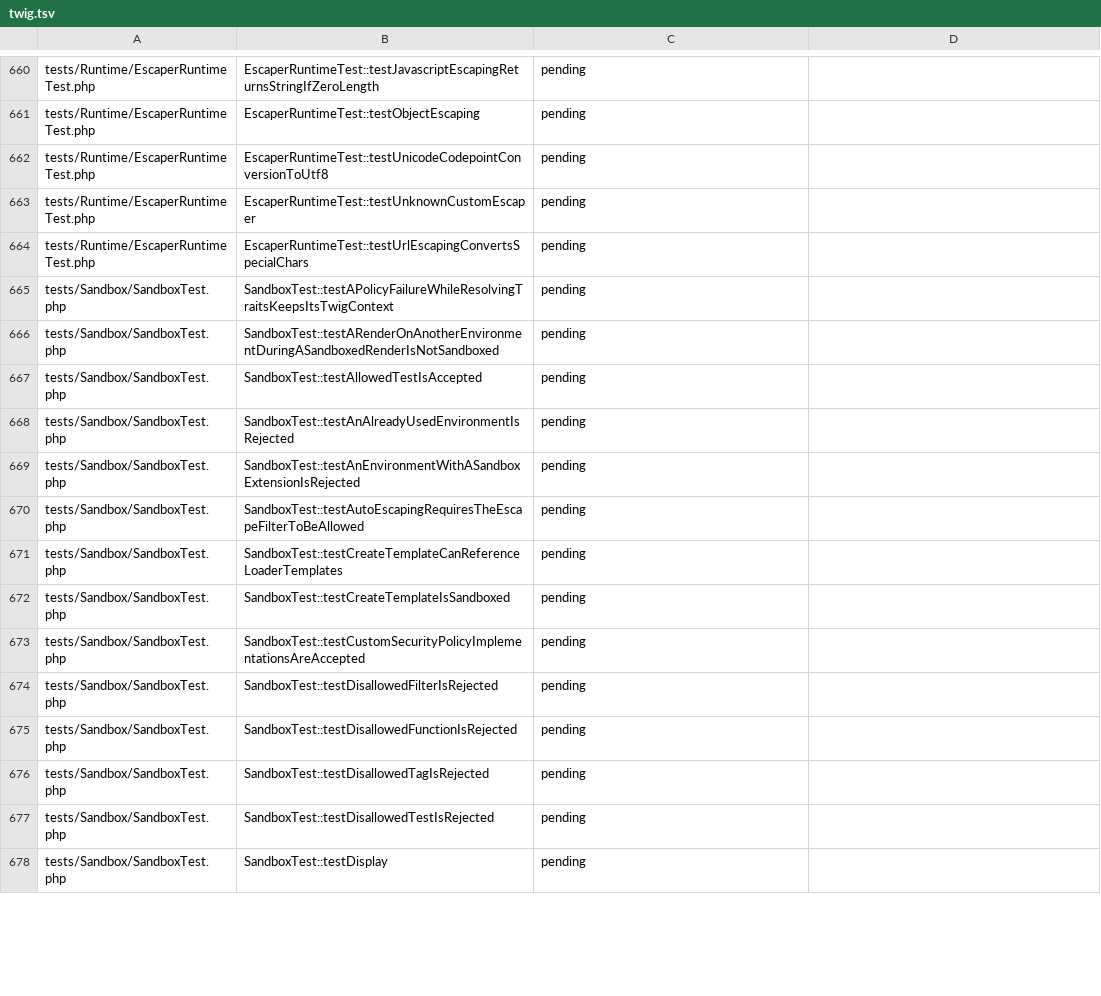
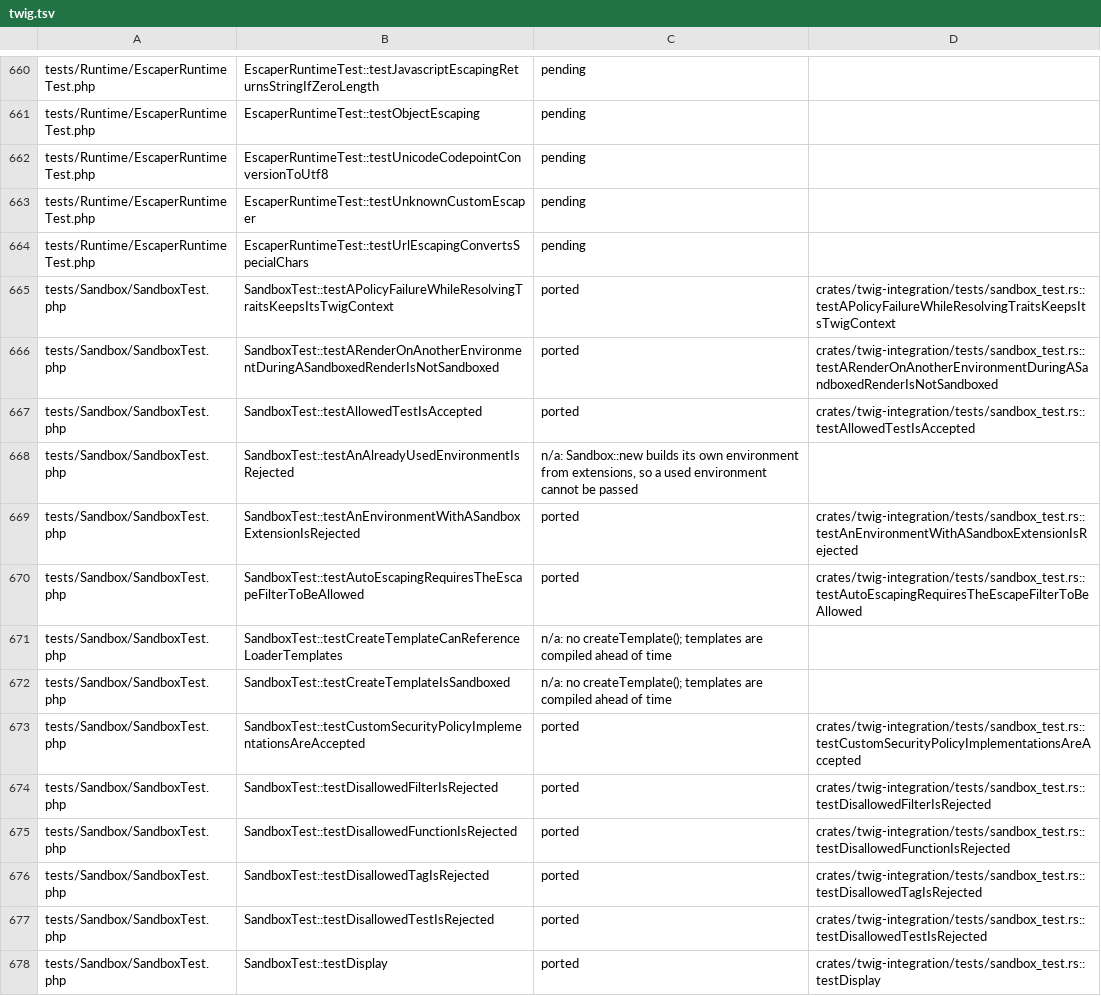
Before and after one commit to D-Nations/symfony-rs, a TSV file: parity/twig/twig.tsv, drawn as a sheet; only a part is shown, gaps mark what is left out; the diff covers the shown part only.

```diff
--- a/parity/twig/twig.tsv
+++ b/parity/twig/twig.tsv
@@ -664,15 +664,15 @@ tests/Runtime/EscaperRuntimeTest.php	EscaperRuntimeTest::testUnknownCustomEscape
 tests/Runtime/EscaperRuntimeTest.php	EscaperRuntimeTest::testUrlEscapingConvertsSpecialChars	pending	
-tests/Sandbox/SandboxTest.php	SandboxTest::testAPolicyFailureWhileResolvingTraitsKeepsItsTwigContext	pending	
-tests/Sandbox/SandboxTest.php	SandboxTest::testARenderOnAnotherEnvironmentDuringASandboxedRenderIsNotSandboxed	pending	
-tests/Sandbox/SandboxTest.php	SandboxTest::testAllowedTestIsAccepted	pending	
-tests/Sandbox/SandboxTest.php	SandboxTest::testAnAlreadyUsedEnvironmentIsRejected	pending	
-tests/Sandbox/SandboxTest.php	SandboxTest::testAnEnvironmentWithASandboxExtensionIsRejected	pending	
-tests/Sandbox/SandboxTest.php	SandboxTest::testAutoEscapingRequiresTheEscapeFilterToBeAllowed	pending	
-tests/Sandbox/SandboxTest.php	SandboxTest::testCreateTemplateCanReferenceLoaderTemplates	pending	
-tests/Sandbox/SandboxTest.php	SandboxTest::testCreateTemplateIsSandboxed	pending	
-tests/Sandbox/SandboxTest.php	SandboxTest::testCustomSecurityPolicyImplementationsAreAccepted	pending	
-tests/Sandbox/SandboxTest.php	SandboxTest::testDisallowedFilterIsRejected	pending	
-tests/Sandbox/SandboxTest.php	SandboxTest::testDisallowedFunctionIsRejected	pending	
-tests/Sandbox/SandboxTest.php	SandboxTest::testDisallowedTagIsRejected	pending	
-tests/Sandbox/SandboxTest.php	SandboxTest::testDisallowedTestIsRejected	pending	
-tests/Sandbox/SandboxTest.php	SandboxTest::testDisplay	pending	
+tests/Sandbox/SandboxTest.php	SandboxTest::testAPolicyFailureWhileResolvingTraitsKeepsItsTwigContext	ported	crates/twig-integration/tests/sandbox_test.rs::testAPolicyFailureWhileResolvingTraitsKeepsItsTwigContext
+tests/Sandbox/SandboxTest.php	SandboxTest::testARenderOnAnotherEnvironmentDuringASandboxedRenderIsNotSandboxed	ported	crates/twig-integration/tests/sandbox_test.rs::testARenderOnAnotherEnvironmentDuringASandboxedRenderIsNotSandboxed
+tests/Sandbox/SandboxTest.php	SandboxTest::testAllowedTestIsAccepted	ported	crates/twig-integration/tests/sandbox_test.rs::testAllowedTestIsAccepted
+tests/Sandbox/SandboxTest.php	SandboxTest::testAnAlreadyUsedEnvironmentIsRejected	n/a: Sandbox::new builds its own environment from extensions, so a used environment cannot be passed	
+tests/Sandbox/SandboxTest.php	SandboxTest::testAnEnvironmentWithASandboxExtensionIsRejected	ported	crates/twig-integration/tests/sandbox_test.rs::testAnEnvironmentWithASandboxExtensionIsRejected
+tests/Sandbox/SandboxTest.php	SandboxTest::testAutoEscapingRequiresTheEscapeFilterToBeAllowed	ported	crates/twig-integration/tests/sandbox_test.rs::testAutoEscapingRequiresTheEscapeFilterToBeAllowed
+tests/Sandbox/SandboxTest.php	SandboxTest::testCreateTemplateCanReferenceLoaderTemplates	n/a: no createTemplate(); templates are compiled ahead of time	
+tests/Sandbox/SandboxTest.php	SandboxTest::testCreateTemplateIsSandboxed	n/a: no createTemplate(); templates are compiled ahead of time	
+tests/Sandbox/SandboxTest.php	SandboxTest::testCustomSecurityPolicyImplementationsAreAccepted	ported	crates/twig-integration/tests/sandbox_test.rs::testCustomSecurityPolicyImplementationsAreAccepted
+tests/Sandbox/SandboxTest.php	SandboxTest::testDisallowedFilterIsRejected	ported	crates/twig-integration/tests/sandbox_test.rs::testDisallowedFilterIsRejected
+tests/Sandbox/SandboxTest.php	SandboxTest::testDisallowedFunctionIsRejected	ported	crates/twig-integration/tests/sandbox_test.rs::testDisallowedFunctionIsRejected
+tests/Sandbox/SandboxTest.php	SandboxTest::testDisallowedTagIsRejected	ported	crates/twig-integration/tests/sandbox_test.rs::testDisallowedTagIsRejected
+tests/Sandbox/SandboxTest.php	SandboxTest::testDisallowedTestIsRejected	ported	crates/twig-integration/tests/sandbox_test.rs::testDisallowedTestIsRejected
+tests/Sandbox/SandboxTest.php	SandboxTest::testDisplay	ported	crates/twig-integration/tests/sandbox_test.rs::testDisplay
```
Also changed, not shown: 40 edited cells elsewhere in this file, parity/sources.tsv, 4 other files.
